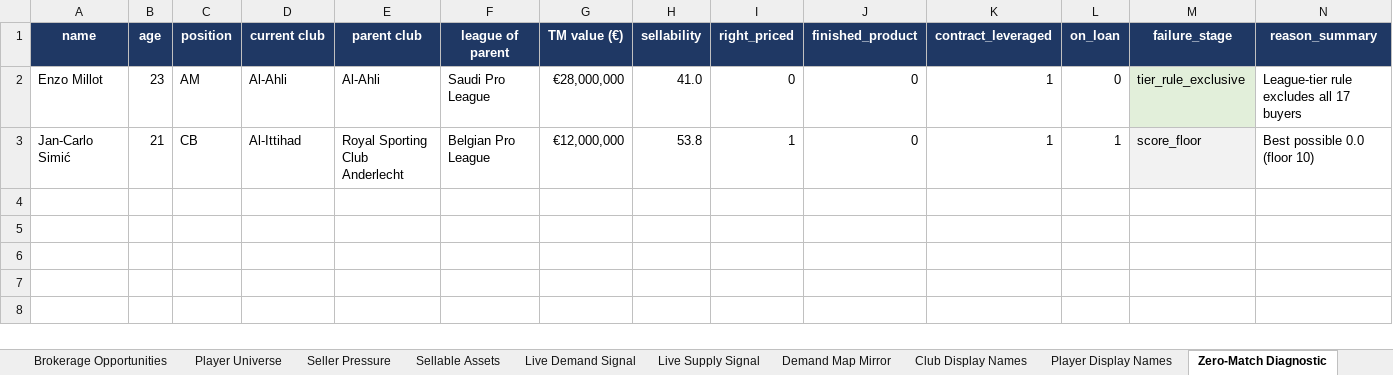
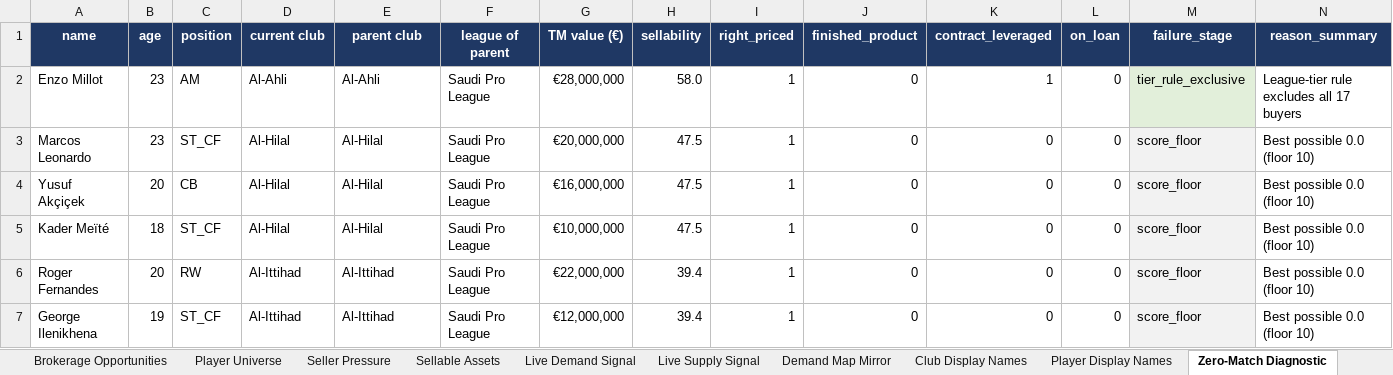
Before and after one commit to ryanrvd/brokerage-engine, an Excel workbook: BrokerageWorkbook.xlsx, sheet Zero-Match Diagnostic, drawn as a sheet; only a part is shown; values as stored, in another font and other column widths than the file's, no borders; addresses are those after the commit; rows hold the shown columns only; the diff names each change by its address in the sheet, - before the commit and + after, or states it on an @@ line.

```diff
--- a/BrokerageWorkbook.xlsx (sheet Zero-Match Diagnostic)
+++ b/BrokerageWorkbook.xlsx (sheet Zero-Match Diagnostic)
-H2 (sellability): 41.0
+H2 (sellability): 58.0
-I2 (right_priced): 0
+I2 (right_priced): 1
+row 3: Marcos Leonardo | 23 | ST_CF | Al-Hilal | Al-Hilal | Saudi Pro League | €20,000,000 | 47.5 | 1 | 0 | 0 | 0 | score_floor | Best possible 0.0 (floor 10)
+row 4: Yusuf Akçiçek | 20 | CB | Al-Hilal | Al-Hilal | Saudi Pro League | €16,000,000 | 47.5 | 1 | 0 | 0 | 0 | score_floor | Best possible 0.0 (floor 10)
+row 5: Kader Meïté | 18 | ST_CF | Al-Hilal | Al-Hilal | Saudi Pro League | €10,000,000 | 47.5 | 1 | 0 | 0 | 0 | score_floor | Best possible 0.0 (floor 10)
+row 6: Roger Fernandes | 20 | RW | Al-Ittihad | Al-Ittihad | Saudi Pro League | €22,000,000 | 39.4 | 1 | 0 | 0 | 0 | score_floor | Best possible 0.0 (floor 10)
-A7 (name): Jan-Carlo Simić
+A7 (name): George Ilenikhena
-B7 (age): 21
+B7 (age): 19
-C7 (position): CB
+C7 (position): ST_CF
-E7 (parent club): Royal Sporting Club Anderlecht
+E7 (parent club): Al-Ittihad
-F7 (league of parent): Belgian Pro League
+F7 (league of parent): Saudi Pro League
-H7 (sellability): 53.8
+H7 (sellability): 39.4
-K7 (contract_leveraged): 1
+K7 (contract_leveraged): 0
-L7 (on_loan): 1
+L7 (on_loan): 0
```
Also changed, not shown: sheet Brokerage Opportunities, sheet Player Universe, sheet Player Display Names, sheet Seller Pressure, sheet Sellable Assets, sheet Kill List, 2 more sheets, data/scisports_ratings.xlsx, 13 other files.
